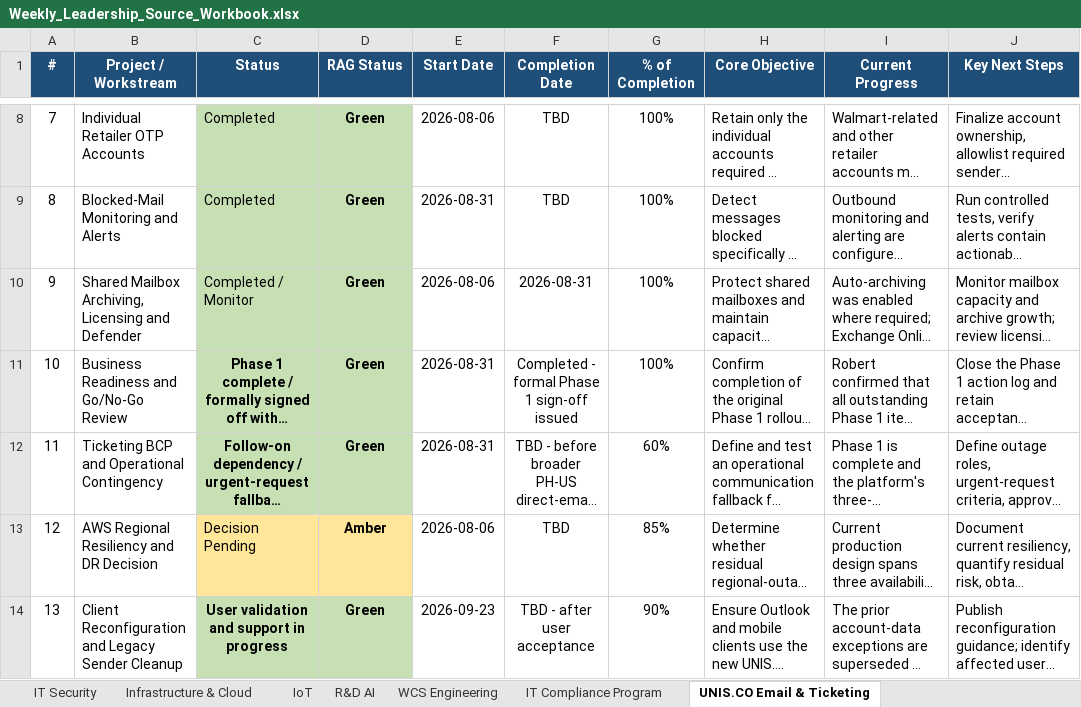
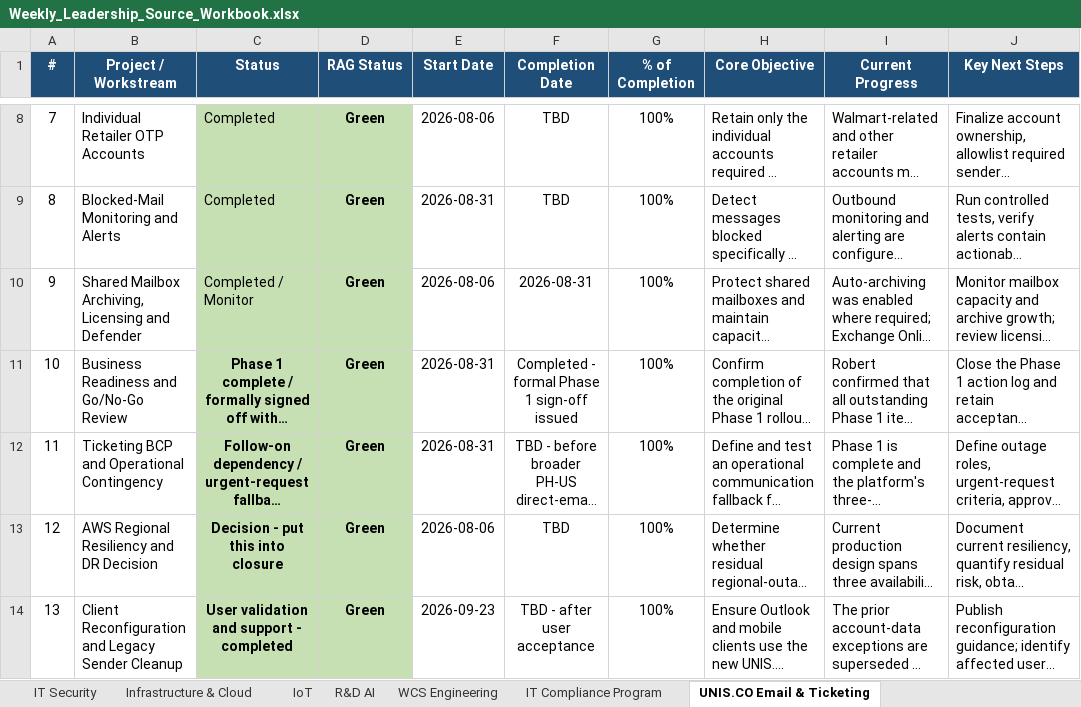
Before and after one commit to esaonc-ai/it-leadership-dashboard, an Excel workbook: Weekly_Leadership_Source_Workbook.xlsx, sheet UNIS.CO Email & Ticketing, drawn as a sheet; only a part is shown, gaps mark what is left out; long unchanged cells end in …; values as stored, in another font and other column widths than the file's, no borders; conditional formats not drawn; the diff covers the shown part only; the diff names each change by its address in the sheet, - before the commit and + after, or states it on an @@ line.

```diff
--- a/Weekly_Leadership_Source_Workbook.xlsx (sheet UNIS.CO Email & Ticketing)
+++ b/Weekly_Leadership_Source_Workbook.xlsx (sheet UNIS.CO Email & Ticketing)
-G12 (% of Completion): 60%
+G12 (% of Completion): 100%
-C13 (Status): Decision Pending
+C13 (Status): Decision - put this into closure
-C13:D13 fill: #FFE699
+C13:D13 fill: #C6E0B4
@@ C13 bold: off → on, alignment: left → center @@
-D13 (RAG Status): Amber
+D13 (RAG Status): Green
-G13 (% of Completion): 85%
+G13 (% of Completion): 100%
-C14 (Status): User validation and support in progress
+C14 (Status): User validation and support - completed
-G14 (% of Completion): 90%
+G14 (% of Completion): 100%
```
Also changed, not shown: 3 edited cells and cell formats elsewhere in this sheet, sheet Infrastructure & Cloud, sheet WCS Engineering, sheet IT Security, sheet R&D AI, sheet IoT, sheet IT Compliance Program, other sheet tabs, charts or pictures, 31 other files.
